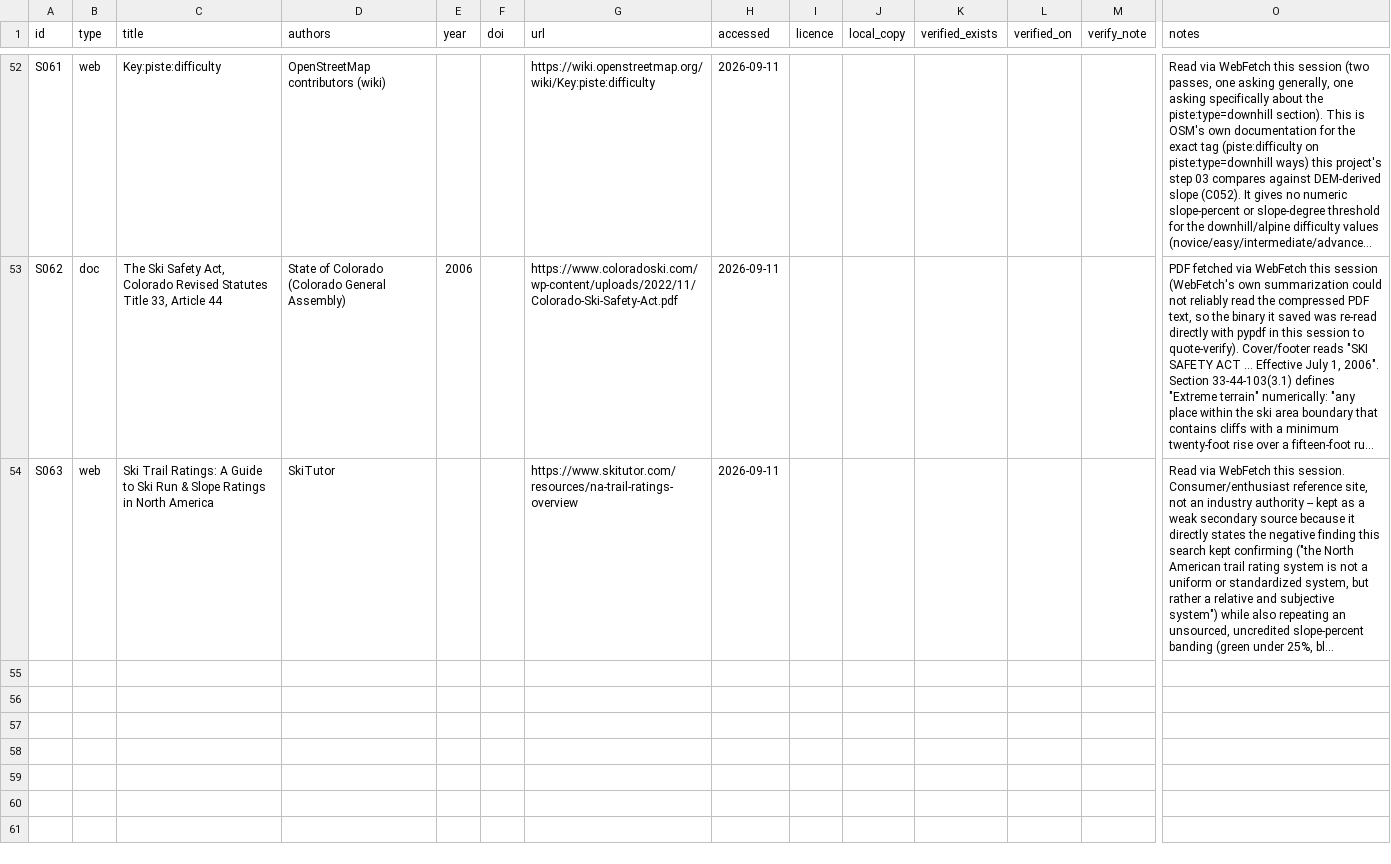
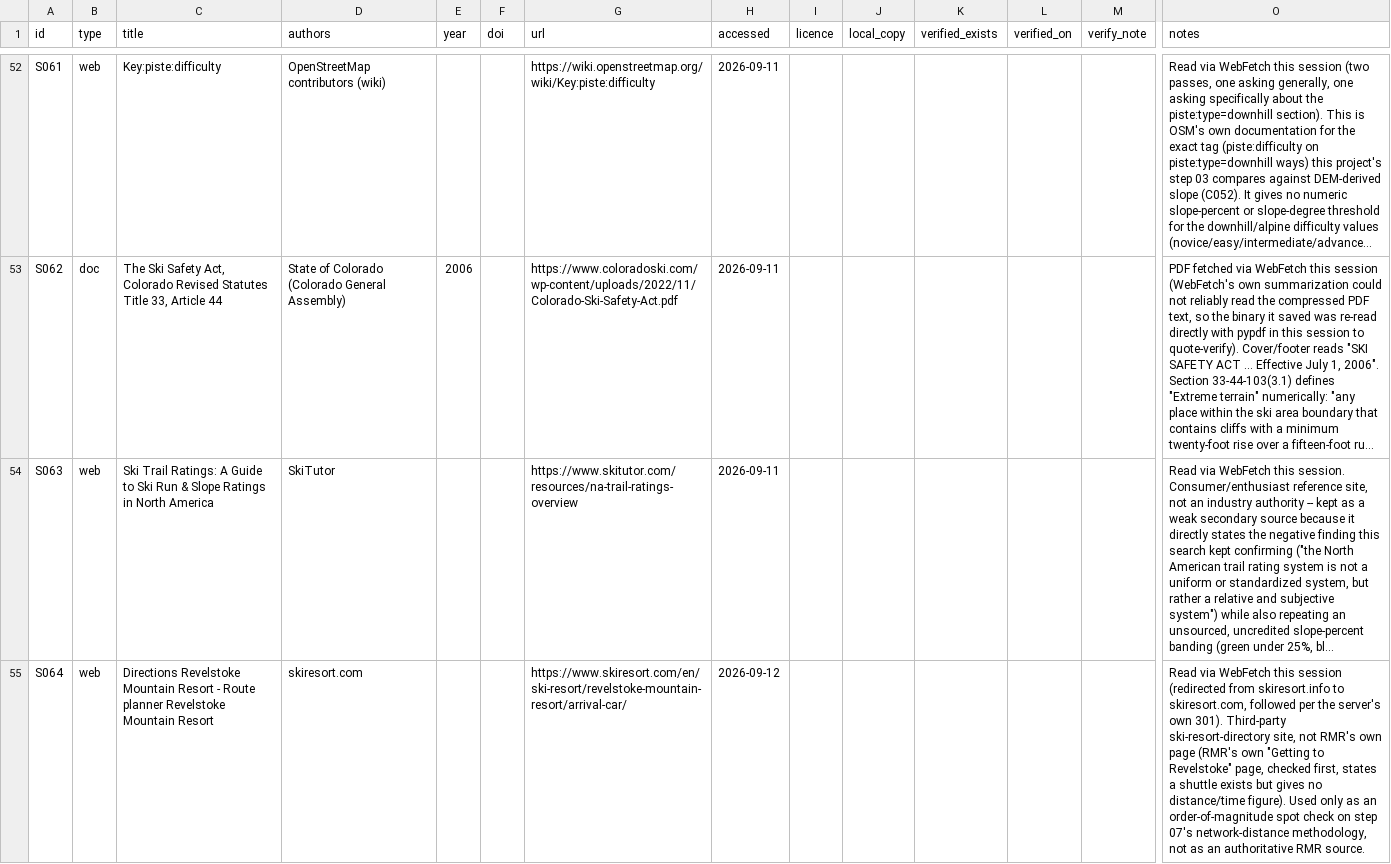
Before and after one commit to Jasonfan28/resort_plan, a CSV file: research/sources.csv, drawn as a sheet; only a part is shown, gaps mark what is left out; long unchanged cells end in …; rows hold the shown columns only; the diff names each change by its address in the sheet, - before the commit and + after, or states it on an @@ line.

```diff
--- a/research/sources.csv
+++ b/research/sources.csv
+row 55: S064 | web | Directions Revelstoke Mountain Resort - Route planner Revelstoke Mountain Resort | skiresort.com |  |  | https://www.skiresort.com/en/ski-resort/revelstoke-mountain-resort/arrival-car/ | 2026-09-12 |  |  |  |  |  | Read via WebFetch this session (redirected from skiresort.info to skiresort.com, followed per the server's own 301). Third-party ski-resort-directory site, not RMR's own page (RMR's own "Getting to Revelstoke" page, checked first, states a shuttle exists but gives no distance/time figure). Used only as an order-of-magnitude spot check on step 07's network-distance methodology, not as an authoritative RMR source.
```
Also changed, not shown: data/processed/07_funnel_sensitivity.csv, data/processed/07_network_distances.csv, 4 other files.
